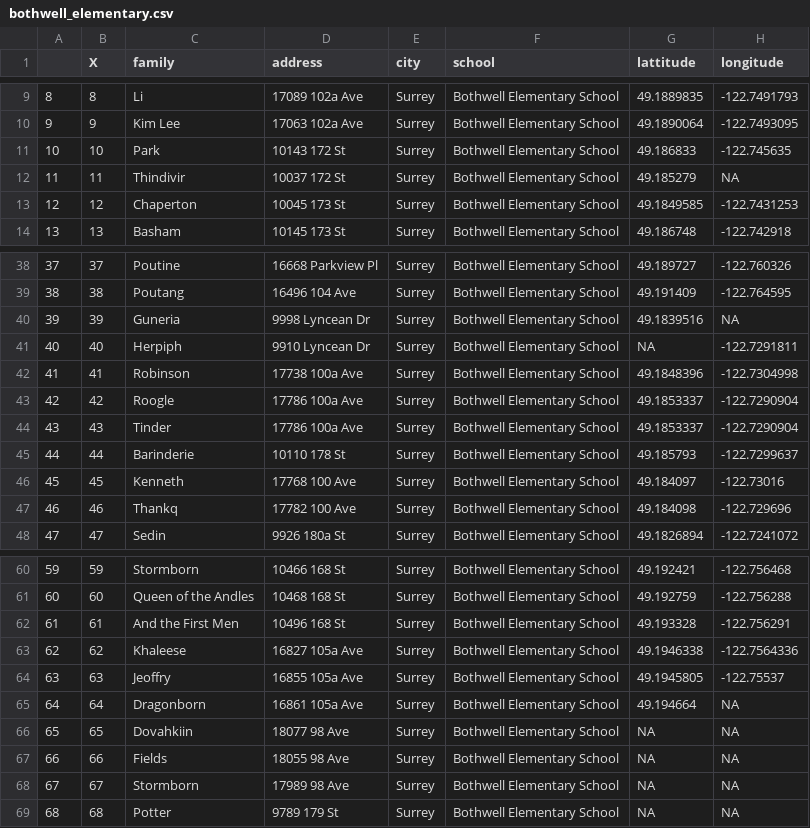
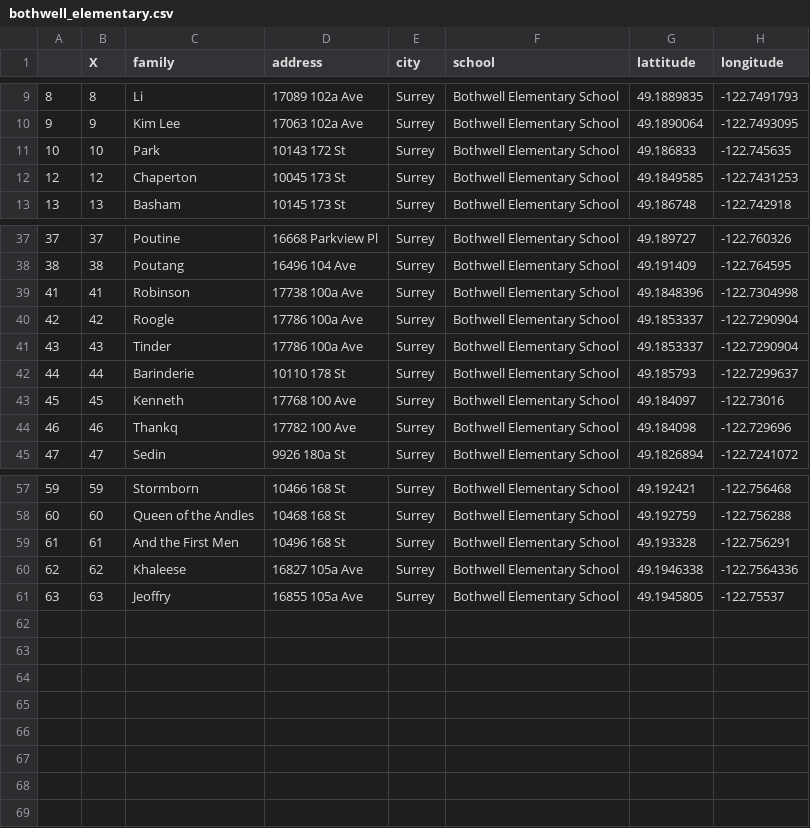
Before and after one commit to Brad-Smallwood/EduHacks-MeanGirls, a CSV file: bothwell_elementary.csv, drawn as a sheet; only a part is shown, gaps mark what is left out.

Commit message:
data sets updated lol

```diff
--- a/bothwell_elementary.csv
+++ b/bothwell_elementary.csv
@@ -11,3 +11,2 @@
 "10",10,"Park","10143 172 St","Surrey","Bothwell Elementary School",49.186833,-122.745635
-"11",11,"Thindivir","10037 172 St","Surrey","Bothwell Elementary School",49.185279,NA
 "12",12,"Chaperton","10045 173 St","Surrey","Bothwell Elementary School",49.1849585,-122.7431253
@@ -39,4 +38,2 @@
 "38",38,"Poutang","16496 104 Ave","Surrey","Bothwell Elementary School",49.191409,-122.764595
-"39",39,"Guneria","9998 Lyncean Dr","Surrey","Bothwell Elementary School",49.1839516,NA
-"40",40,"Herpiph","9910 Lyncean Dr","Surrey","Bothwell Elementary School",NA,-122.7291811
 "41",41,"Robinson","17738 100a Ave","Surrey","Bothwell Elementary School",49.1848396,-122.7304998
@@ -64,6 +61 @@
 "63",63,"Jeoffry","16855 105a Ave","Surrey","Bothwell Elementary School",49.1945805,-122.75537
-"64",64,"Dragonborn","16861 105a Ave","Surrey","Bothwell Elementary School",49.194664,NA
-"65",65,"Dovahkiin","18077 98 Ave","Surrey","Bothwell Elementary School",NA,NA
-"66",66,"Fields","18055 98 Ave","Surrey","Bothwell Elementary School",NA,NA
-"67",67,"Stormborn","17989 98 Ave","Surrey","Bothwell Elementary School",NA,NA
-"68",68,"Potter","9789 179 St","Surrey","Bothwell Elementary School",NA,NA
```
Also changed, not shown: fraserwood_elementary.csv, 1 other file.
